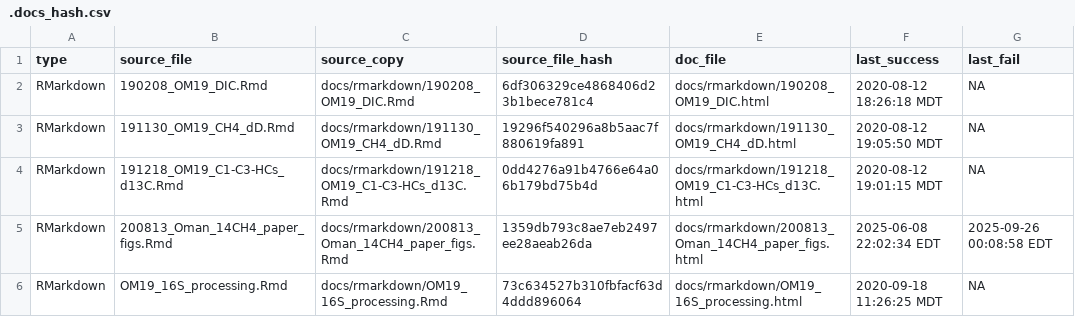
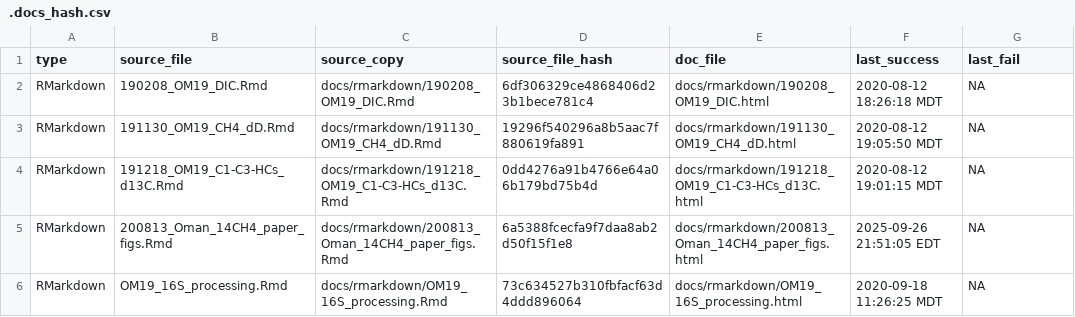
Before and after one commit to danote/Oman-14CH4, a CSV file: docs/.docs_hash.csv, drawn as a sheet.

```diff
--- a/docs/.docs_hash.csv
+++ b/docs/.docs_hash.csv
@@ -4,3 +4,3 @@ RMarkdown,191130_OM19_CH4_dD.Rmd,docs/rmarkdown/191130_OM19_CH4_dD.Rmd,19296f540
 RMarkdown,191218_OM19_C1-C3-HCs_d13C.Rmd,docs/rmarkdown/191218_OM19_C1-C3-HCs_d13C.Rmd,0dd4276a91b4766e64a06b179bd75b4d,docs/rmarkdown/191218_OM19_C1-C3-HCs_d13C.html,2020-08-12 19:01:15 MDT,NA
-RMarkdown,200813_Oman_14CH4_paper_figs.Rmd,docs/rmarkdown/200813_Oman_14CH4_paper_figs.Rmd,1359db793c8ae7eb2497ee28aeab26da,docs/rmarkdown/200813_Oman_14CH4_paper_figs.html,2025-06-08 22:02:34 EDT,2025-09-26 00:08:58 EDT
+RMarkdown,200813_Oman_14CH4_paper_figs.Rmd,docs/rmarkdown/200813_Oman_14CH4_paper_figs.Rmd,6a5388fcecfa9f7daa8ab2d50f15f1e8,docs/rmarkdown/200813_Oman_14CH4_paper_figs.html,2025-09-26 21:51:05 EDT,NA
 RMarkdown,OM19_16S_processing.Rmd,docs/rmarkdown/OM19_16S_processing.Rmd,73c634527b310fbfacf63d4ddd896064,docs/rmarkdown/OM19_16S_processing.html,2020-09-18 11:26:25 MDT,NA
```
Also changed, not shown: 6 other files.
